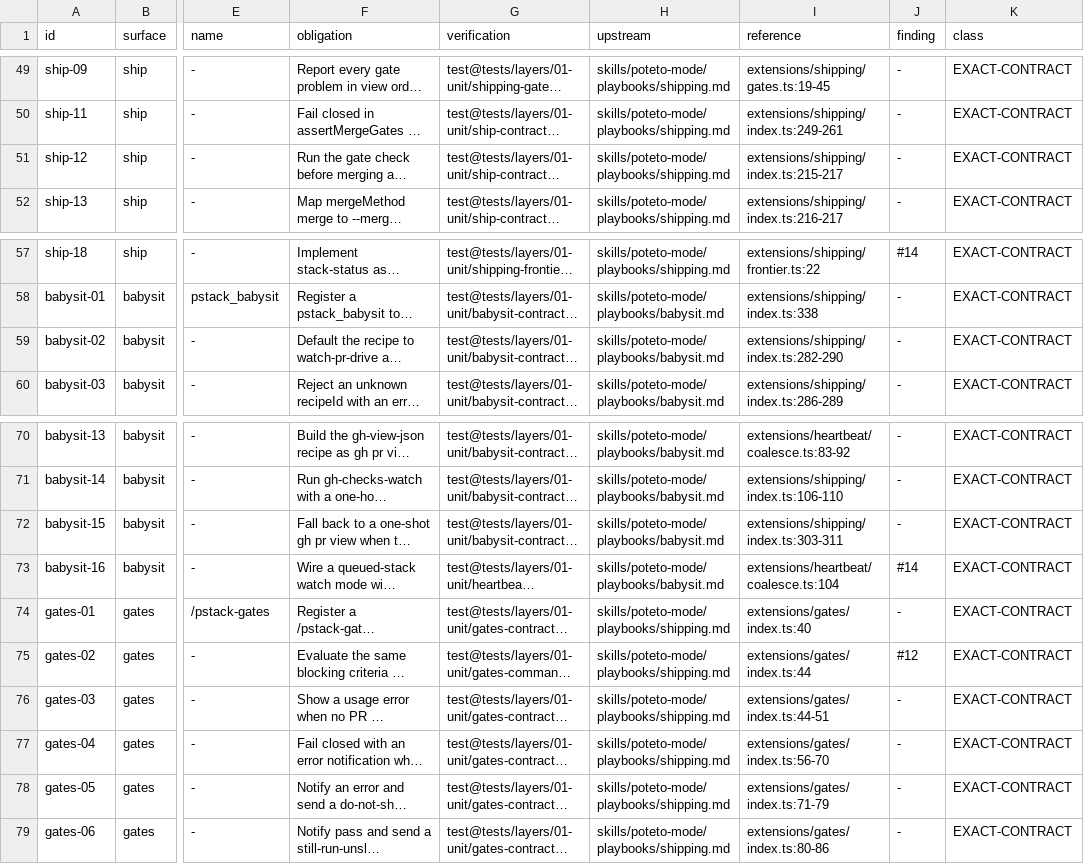
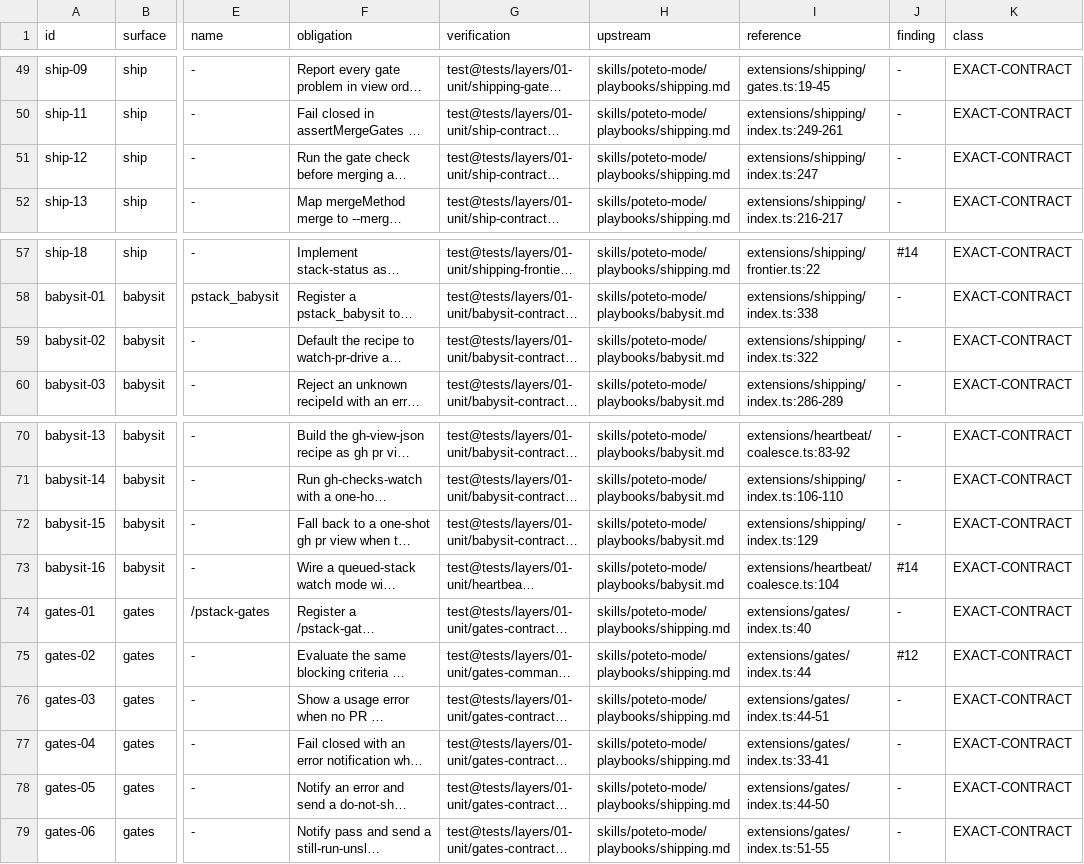
Before and after one commit to just-joshn/pi-pstack, a TSV file: spec/contracts/shipping.tsv, drawn as a sheet; only a part is shown, gaps mark what is left out; long unchanged cells end in …; the diff names each change by its address in the sheet, - before the commit and + after, or states it on an @@ line.

```diff
--- a/spec/contracts/shipping.tsv
+++ b/spec/contracts/shipping.tsv
-I51 (reference): extensions/shipping/index.ts:215-217
+I51 (reference): extensions/shipping/index.ts:247
-I59 (reference): extensions/shipping/index.ts:282-290
+I59 (reference): extensions/shipping/index.ts:322
-I72 (reference): extensions/shipping/index.ts:303-311
+I72 (reference): extensions/shipping/index.ts:129
-I77 (reference): extensions/gates/index.ts:56-70
+I77 (reference): extensions/gates/index.ts:33-41
-I78 (reference): extensions/gates/index.ts:71-79
+I78 (reference): extensions/gates/index.ts:44-50
-I79 (reference): extensions/gates/index.ts:80-86
+I79 (reference): extensions/gates/index.ts:51-55
```
Also changed, not shown: spec/contracts/core.tsv, 1 other file.
